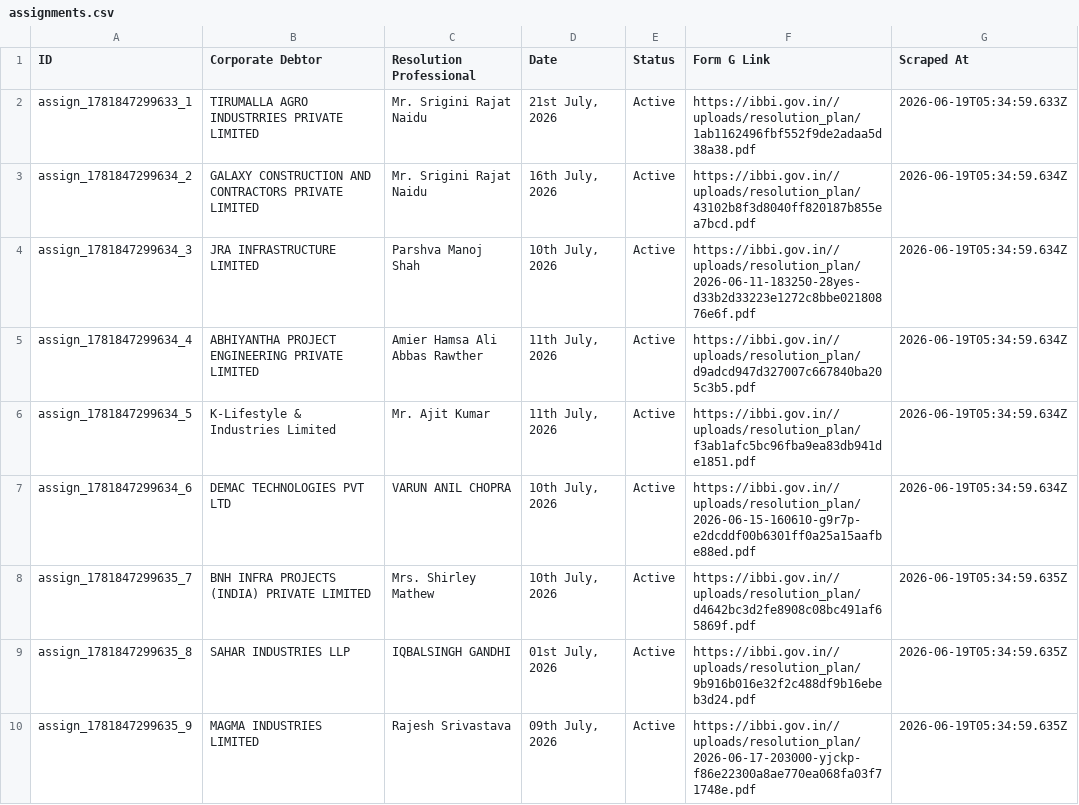
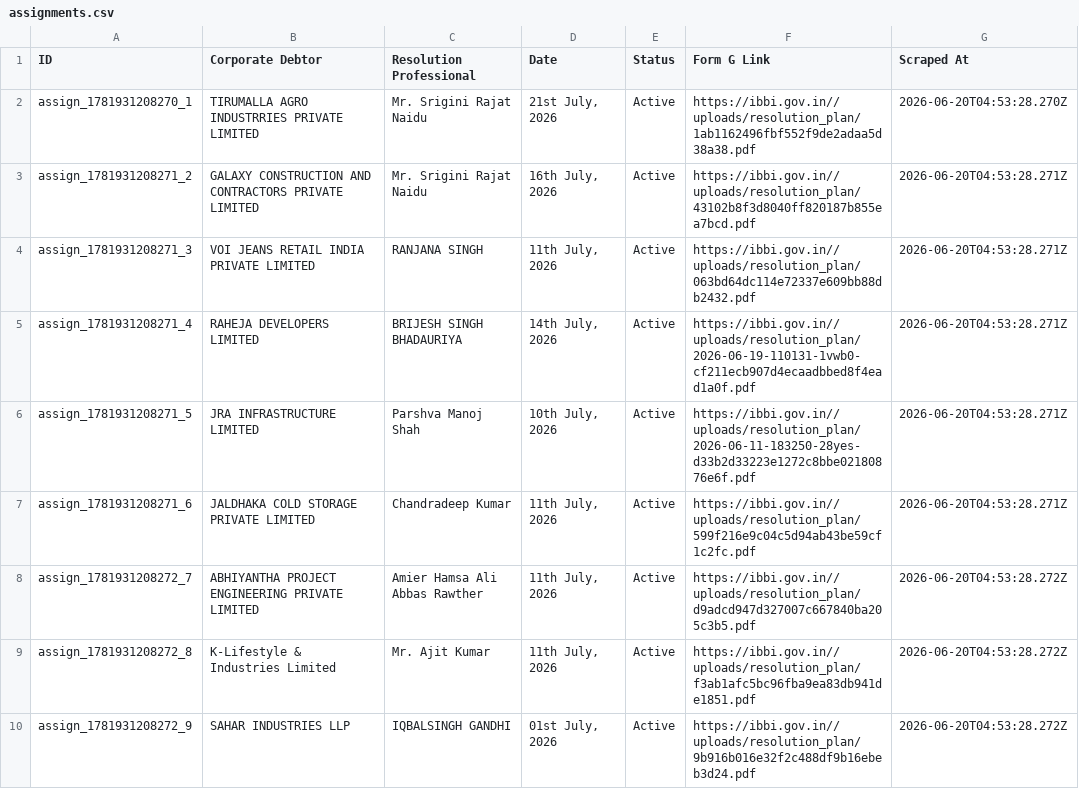
Before and after one commit to prometheus5863/form-g-aarsh, a CSV file: data/assignments.csv, drawn as a sheet; only a part is shown; the diff covers the shown part only.

```diff
--- a/data/assignments.csv
+++ b/data/assignments.csv
@@ -1,10 +1,10 @@
 ID,Corporate Debtor,Resolution Professional,Date,Status,Form G Link,Scraped At
-assign_1781847299633_1,TIRUMALLA AGRO INDUSTRRIES PRIVATE LIMITED,Mr. Srigini Rajat Naidu,"21st July, 2026",Active,https://ibbi.gov.in//uploads/resolution_plan/1ab1162496fbf552f9de2adaa5d38a38.pdf,2026-06-19T05:34:59.633Z
-assign_1781847299634_2,GALAXY CONSTRUCTION AND CONTRACTORS PRIVATE LIMITED,Mr. Srigini Rajat Naidu,"16th July, 2026",Active,https://ibbi.gov.in//uploads/resolution_plan/43102b8f3d8040ff820187b855ea7bcd.pdf,2026-06-19T05:34:59.634Z
-assign_1781847299634_3,JRA INFRASTRUCTURE LIMITED,Parshva Manoj Shah,"10th July, 2026",Active,https://ibbi.gov.in//uploads/resolution_plan/2026-06-11-183250-28yes-d33b2d33223e1272c8bbe02180876e6f.pdf,2026-06-19T05:34:59.634Z
-assign_1781847299634_4,ABHIYANTHA PROJECT ENGINEERING PRIVATE LIMITED,Amier Hamsa Ali Abbas Rawther,"11th July, 2026",Active,https://ibbi.gov.in//uploads/resolution_plan/d9adcd947d327007c667840ba205c3b5.pdf,2026-06-19T05:34:59.634Z
-assign_1781847299634_5,K-Lifestyle & Industries Limited,Mr. Ajit Kumar,"11th July, 2026",Active,https://ibbi.gov.in//uploads/resolution_plan/f3ab1afc5bc96fba9ea83db941de1851.pdf,2026-06-19T05:34:59.634Z
-assign_1781847299634_6,DEMAC TECHNOLOGIES PVT LTD,VARUN ANIL CHOPRA,"10th July, 2026",Active,https://ibbi.gov.in//uploads/resolution_plan/2026-06-15-160610-g9r7p-e2dcddf00b6301ff0a25a15aafbe88ed.pdf,2026-06-19T05:34:59.634Z
-assign_1781847299635_7,BNH INFRA PROJECTS (INDIA) PRIVATE LIMITED,Mrs. Shirley Mathew,"10th July, 2026",Active,https://ibbi.gov.in//uploads/resolution_plan/d4642bc3d2fe8908c08bc491af65869f.pdf,2026-06-19T05:34:59.635Z
-assign_1781847299635_8,SAHAR INDUSTRIES LLP,IQBALSINGH GANDHI,"01st July, 2026",Active,https://ibbi.gov.in//uploads/resolution_plan/9b916b016e32f2c488df9b16ebeb3d24.pdf,2026-06-19T05:34:59.635Z
-assign_1781847299635_9,MAGMA INDUSTRIES LIMITED,Rajesh Srivastava,"09th July, 2026",Active,https://ibbi.gov.in//uploads/resolution_plan/2026-06-17-203000-yjckp-f86e22300a8ae770ea068fa03f71748e.pdf,2026-06-19T05:34:59.635Z
+assign_1781931208270_1,TIRUMALLA AGRO INDUSTRRIES PRIVATE LIMITED,Mr. Srigini Rajat Naidu,"21st July, 2026",Active,https://ibbi.gov.in//uploads/resolution_plan/1ab1162496fbf552f9de2adaa5d38a38.pdf,2026-06-20T04:53:28.270Z
+assign_1781931208271_2,GALAXY CONSTRUCTION AND CONTRACTORS PRIVATE LIMITED,Mr. Srigini Rajat Naidu,"16th July, 2026",Active,https://ibbi.gov.in//uploads/resolution_plan/43102b8f3d8040ff820187b855ea7bcd.pdf,2026-06-20T04:53:28.271Z
+assign_1781931208271_3,VOI JEANS RETAIL INDIA PRIVATE LIMITED,RANJANA SINGH,"11th July, 2026",Active,https://ibbi.gov.in//uploads/resolution_plan/063bd64dc114e72337e609bb88db2432.pdf,2026-06-20T04:53:28.271Z
+assign_1781931208271_4,RAHEJA DEVELOPERS LIMITED,BRIJESH SINGH BHADAURIYA,"14th July, 2026",Active,https://ibbi.gov.in//uploads/resolution_plan/2026-06-19-110131-1vwb0-cf211ecb907d4ecaadbbed8f4ead1a0f.pdf,2026-06-20T04:53:28.271Z
+assign_1781931208271_5,JRA INFRASTRUCTURE LIMITED,Parshva Manoj Shah,"10th July, 2026",Active,https://ibbi.gov.in//uploads/resolution_plan/2026-06-11-183250-28yes-d33b2d33223e1272c8bbe02180876e6f.pdf,2026-06-20T04:53:28.271Z
+assign_1781931208271_6,JALDHAKA COLD STORAGE PRIVATE LIMITED,Chandradeep Kumar,"11th July, 2026",Active,https://ibbi.gov.in//uploads/resolution_plan/599f216e9c04c5d94ab43be59cf1c2fc.pdf,2026-06-20T04:53:28.271Z
+assign_1781931208272_7,ABHIYANTHA PROJECT ENGINEERING PRIVATE LIMITED,Amier Hamsa Ali Abbas Rawther,"11th July, 2026",Active,https://ibbi.gov.in//uploads/resolution_plan/d9adcd947d327007c667840ba205c3b5.pdf,2026-06-20T04:53:28.272Z
+assign_1781931208272_8,K-Lifestyle & Industries Limited,Mr. Ajit Kumar,"11th July, 2026",Active,https://ibbi.gov.in//uploads/resolution_plan/f3ab1afc5bc96fba9ea83db941de1851.pdf,2026-06-20T04:53:28.272Z
+assign_1781931208272_9,SAHAR INDUSTRIES LLP,IQBALSINGH GANDHI,"01st July, 2026",Active,https://ibbi.gov.in//uploads/resolution_plan/9b916b016e32f2c488df9b16ebeb3d24.pdf,2026-06-20T04:53:28.272Z
```
Also changed, not shown: 4 added rows, 4 removed rows and 17 edited cells elsewhere in this file, data/announcements.csv, data/public_announcements.csv.
